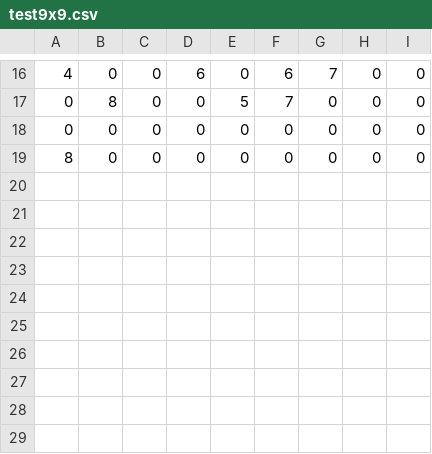
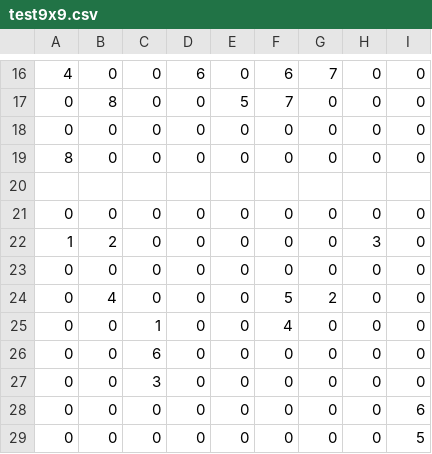
Before and after one commit to adrian669/FF_Java, a CSV file: input/test9x9.csv, drawn as a sheet; only a part is shown, gaps mark what is left out.

```diff
--- a/input/test9x9.csv
+++ b/input/test9x9.csv
@@ -19 +19,11 @@
 8;0;0;0;0;0;0;0;0
+
+0;0;0;0;0;0;0;0;0
+1;2;0;0;0;0;0;3;0
+0;0;0;0;0;0;0;0;0
+0;4;0;0;0;5;2;0;0
+0;0;1;0;0;4;0;0;0
+0;0;6;0;0;0;0;0;0
+0;0;3;0;0;0;0;0;0
+0;0;0;0;0;0;0;0;6
+0;0;0;0;0;0;0;0;5
```
Also changed, not shown: input/test7x7.csv, input/test8x8.csv, 6 other files.
